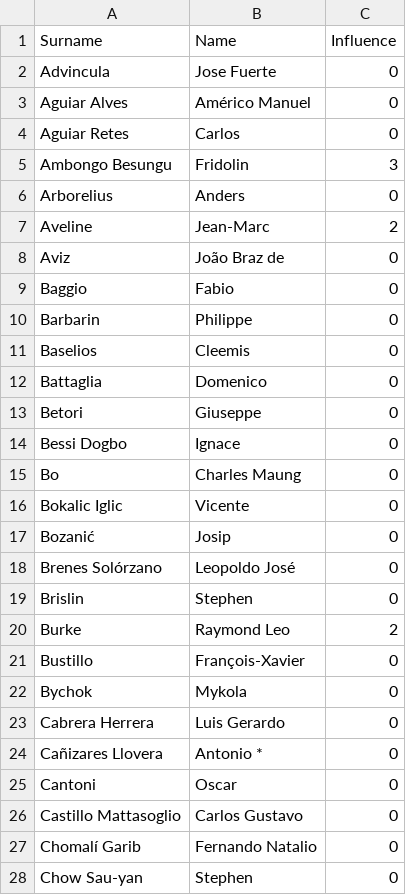
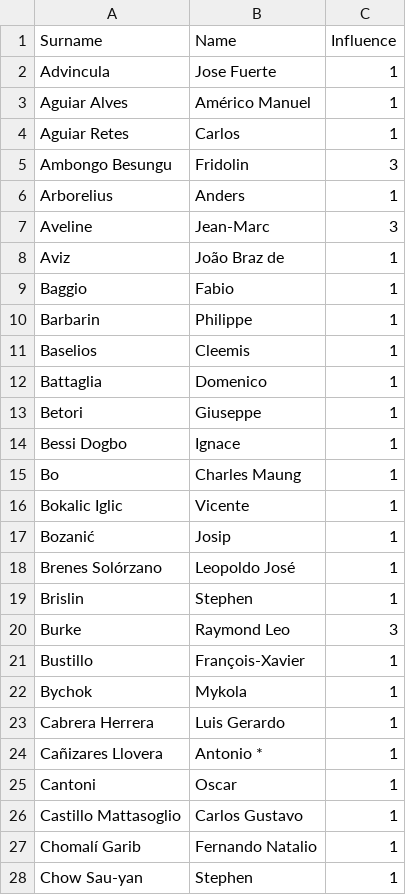
Before and after one commit to nicoalesi/conclave, a CSV file: assets/cardinals.csv, drawn as a sheet; only a part is shown; the diff covers the shown part only.

```diff
--- a/assets/cardinals.csv
+++ b/assets/cardinals.csv
@@ -1,28 +1,28 @@
 Surname;Name;Influence
-Advincula;Jose Fuerte;0
-Aguiar Alves;Américo Manuel;0
-Aguiar Retes;Carlos;0
+Advincula;Jose Fuerte;1
+Aguiar Alves;Américo Manuel;1
+Aguiar Retes;Carlos;1
 Ambongo Besungu;Fridolin;3
-Arborelius;Anders;0
-Aveline;Jean-Marc;2
-Aviz;João Braz de;0
-Baggio;Fabio;0
-Barbarin;Philippe;0
-Baselios;Cleemis;0
-Battaglia;Domenico;0
-Betori;Giuseppe;0
-Bessi Dogbo;Ignace;0
-Bo;Charles Maung;0
-Bokalic Iglic;Vicente;0
-Bozanić;Josip;0
-Brenes Solórzano;Leopoldo José;0
-Brislin;Stephen;0
-Burke;Raymond Leo;2
-Bustillo;François-Xavier;0
-Bychok;Mykola;0
-Cabrera Herrera;Luis Gerardo;0
-Cañizares Llovera;Antonio *;0
-Cantoni;Oscar;0
-Castillo Mattasoglio;Carlos Gustavo;0
-Chomalí Garib;Fernando Natalio;0
-Chow Sau-yan;Stephen;0
+Arborelius;Anders;1
+Aveline;Jean-Marc;3
+Aviz;João Braz de;1
+Baggio;Fabio;1
+Barbarin;Philippe;1
+Baselios;Cleemis;1
+Battaglia;Domenico;1
+Betori;Giuseppe;1
+Bessi Dogbo;Ignace;1
+Bo;Charles Maung;1
+Bokalic Iglic;Vicente;1
+Bozanić;Josip;1
+Brenes Solórzano;Leopoldo José;1
+Brislin;Stephen;1
+Burke;Raymond Leo;3
+Bustillo;François-Xavier;1
+Bychok;Mykola;1
+Cabrera Herrera;Luis Gerardo;1
+Cañizares Llovera;Antonio *;1
+Cantoni;Oscar;1
+Castillo Mattasoglio;Carlos Gustavo;1
+Chomalí Garib;Fernando Natalio;1
+Chow Sau-yan;Stephen;1
```
Also changed, not shown: 108 edited cells elsewhere in this file, 5 other files.
